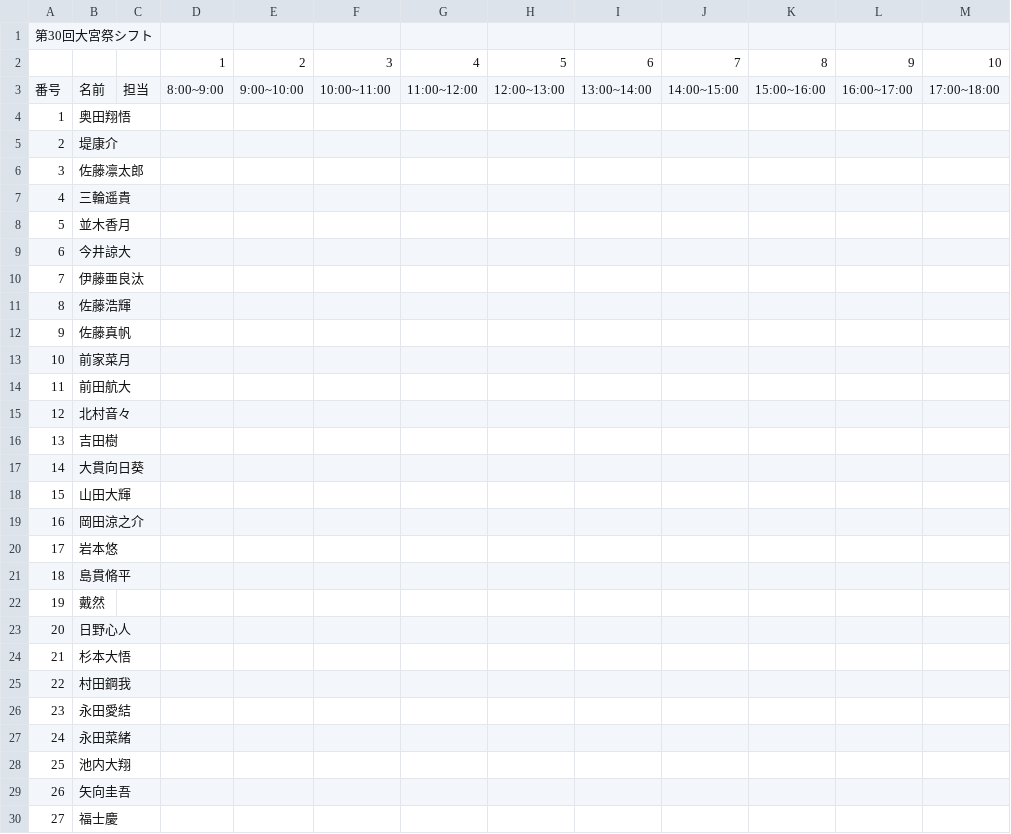
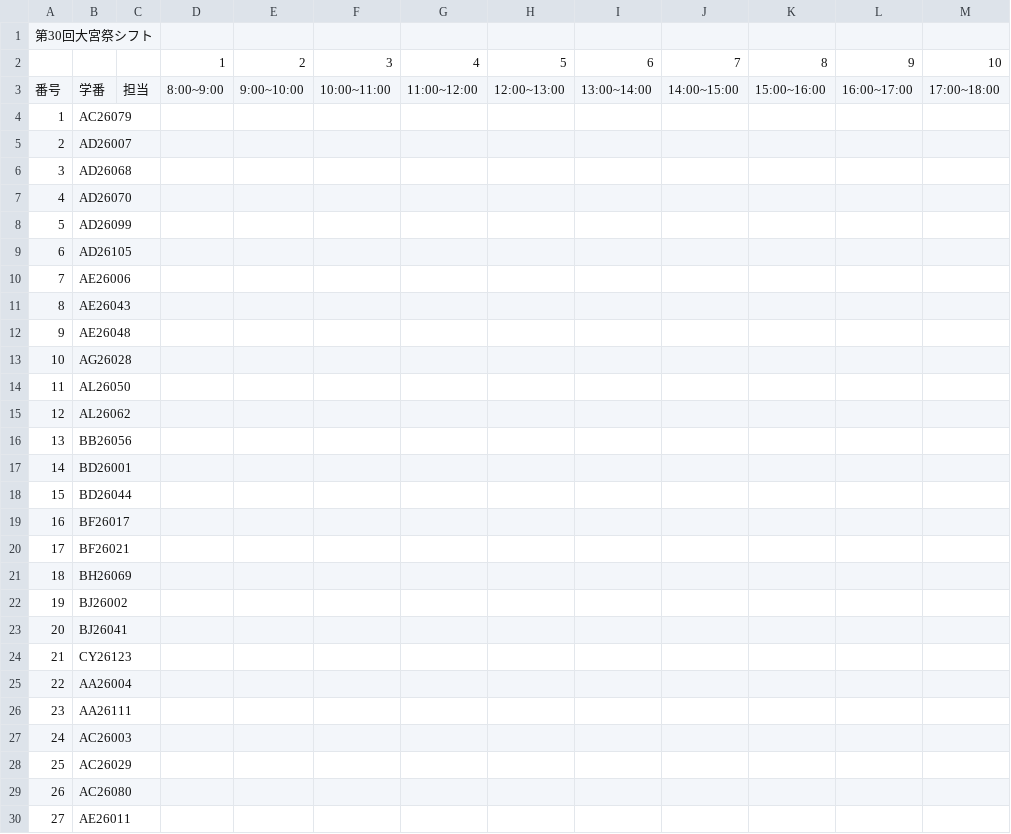
Before and after one commit to kaiser6447/referencenumber, a CSV file: 当日シフト.csv, drawn as a sheet; only a part is shown; the diff covers the shown part only.

Commit message:
Add files via upload

```diff
--- a/当日シフト.csv
+++ b/当日シフト.csv
@@ -2,29 +2,29 @@
 ,,,1,2,3,4,5,6,7,8,9,10
-番号,名前,担当,8:00~9:00,9:00~10:00,10:00~11:00,11:00~12:00,12:00~13:00,13:00~14:00,14:00~15:00,15:00~16:00,16:00~17:00,17:00~18:00
-1,奥田翔悟,,,,,,,,,,,
-2,堤康介,,,,,,,,,,,
-3,佐藤凛太郎,,,,,,,,,,,
-4,三輪遥貴,,,,,,,,,,,
-5,並木香月,,,,,,,,,,,
-6,今井諒大,,,,,,,,,,,
-7,伊藤亜良汰,,,,,,,,,,,
-8,佐藤浩輝,,,,,,,,,,,
-9,佐藤真帆,,,,,,,,,,,
-10,前家菜月,,,,,,,,,,,
-11,前田航大,,,,,,,,,,,
-12,北村音々,,,,,,,,,,,
-13,吉田樹,,,,,,,,,,,
-14,大貫向日葵,,,,,,,,,,,
-15,山田大輝,,,,,,,,,,,
-16,岡田涼之介,,,,,,,,,,,
-17,岩本悠,,,,,,,,,,,
-18,島貫脩平,,,,,,,,,,,
-19,戴然,,,,,,,,,,,
-20,日野心人,,,,,,,,,,,
-21,杉本大悟,,,,,,,,,,,
-22,村田鋼我,,,,,,,,,,,
-23,永田愛結,,,,,,,,,,,
-24,永田菜緒,,,,,,,,,,,
-25,池内大翔,,,,,,,,,,,
-26,矢向圭吾,,,,,,,,,,,
-27,福士慶,,,,,,,,,,,
+番号,学番,担当,8:00~9:00,9:00~10:00,10:00~11:00,11:00~12:00,12:00~13:00,13:00~14:00,14:00~15:00,15:00~16:00,16:00~17:00,17:00~18:00
+1,AC26079,,,,,,,,,,,
+2,AD26007,,,,,,,,,,,
+3,AD26068,,,,,,,,,,,
+4,AD26070,,,,,,,,,,,
+5,AD26099,,,,,,,,,,,
+6,AD26105,,,,,,,,,,,
+7,AE26006,,,,,,,,,,,
+8,AE26043,,,,,,,,,,,
+9,AE26048,,,,,,,,,,,
+10,AG26028,,,,,,,,,,,
+11,AL26050,,,,,,,,,,,
+12,AL26062,,,,,,,,,,,
+13,BB26056,,,,,,,,,,,
+14,BD26001,,,,,,,,,,,
+15,BD26044,,,,,,,,,,,
+16,BF26017,,,,,,,,,,,
+17,BF26021,,,,,,,,,,,
+18,BH26069,,,,,,,,,,,
+19,BJ26002,,,,,,,,,,,
+20,BJ26041,,,,,,,,,,,
+21,CY26123,,,,,,,,,,,
+22,AA26004,,,,,,,,,,,
+23,AA26111,,,,,,,,,,,
+24,AC26003,,,,,,,,,,,
+25,AC26029,,,,,,,,,,,
+26,AC26080,,,,,,,,,,,
+27,AE26011,,,,,,,,,,,
```
Also changed, not shown: 121 edited cells elsewhere in this file.
